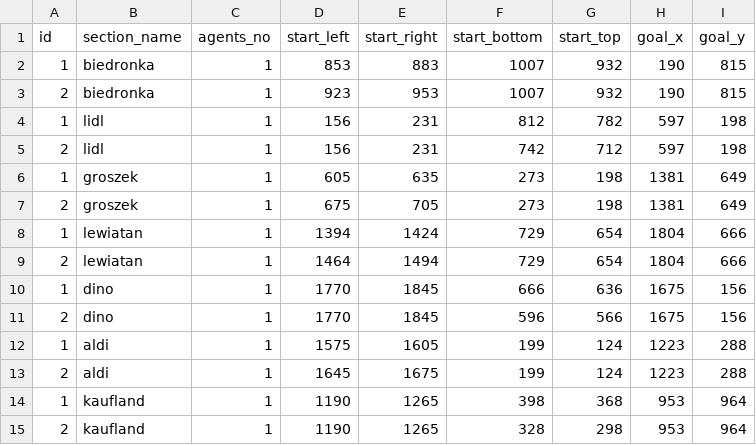
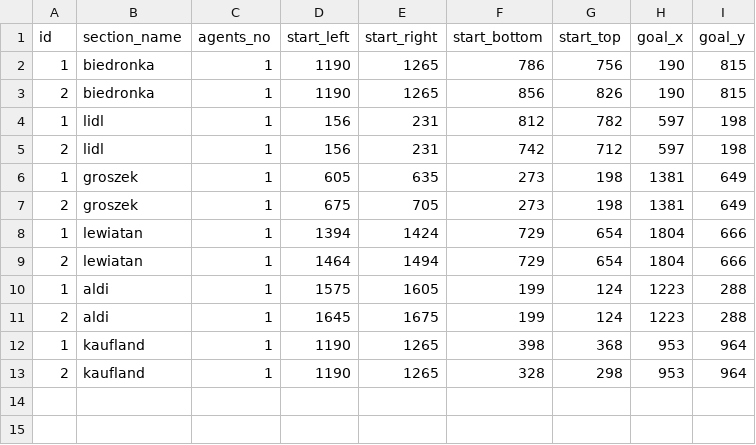
Before and after one commit to MKuranowski/STUD-SIU, a CSV file: scenarios.csv, drawn as a sheet.

```diff
--- a/scenarios.csv
+++ b/scenarios.csv
@@ -1,4 +1,4 @@
 id,section_name,agents_no,start_left,start_right,start_bottom,start_top,goal_x,goal_y
-1,biedronka,1,853,883,1007,932,190,815
-2,biedronka,1,923,953,1007,932,190,815
+1,biedronka,1,1190,1265,786,756,190,815
+2,biedronka,1,1190,1265,856,826,190,815
 1,lidl,1,156,231,812,782,597,198
@@ -9,4 +9,2 @@ id,section_name,agents_no,start_left,start_right,start_bottom,start_top,goal_x,g
 2,lewiatan,1,1464,1494,729,654,1804,666
-1,dino,1,1770,1845,666,636,1675,156
-2,dino,1,1770,1845,596,566,1675,156
 1,aldi,1,1575,1605,199,124,1223,288
```
Also changed, not shown: routes.csv.
